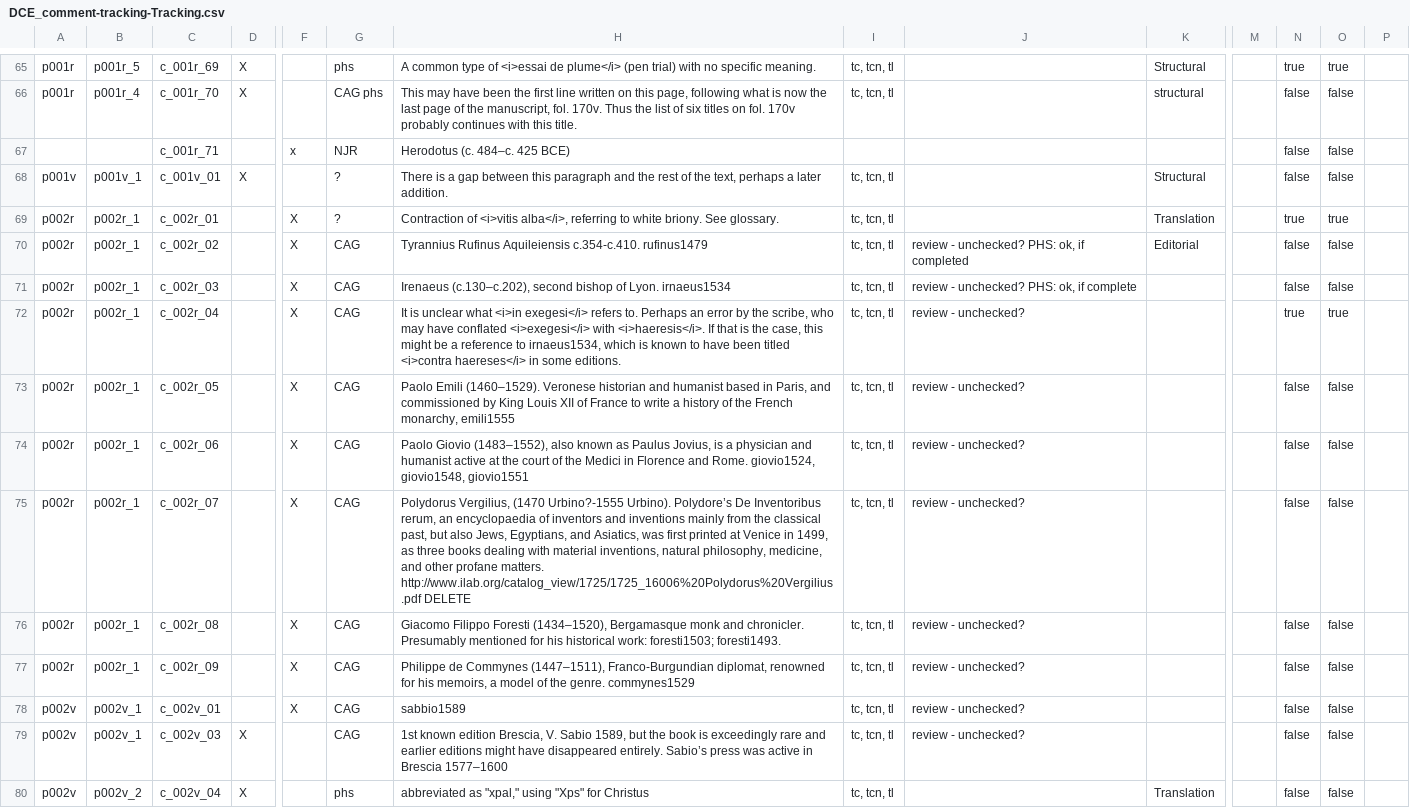
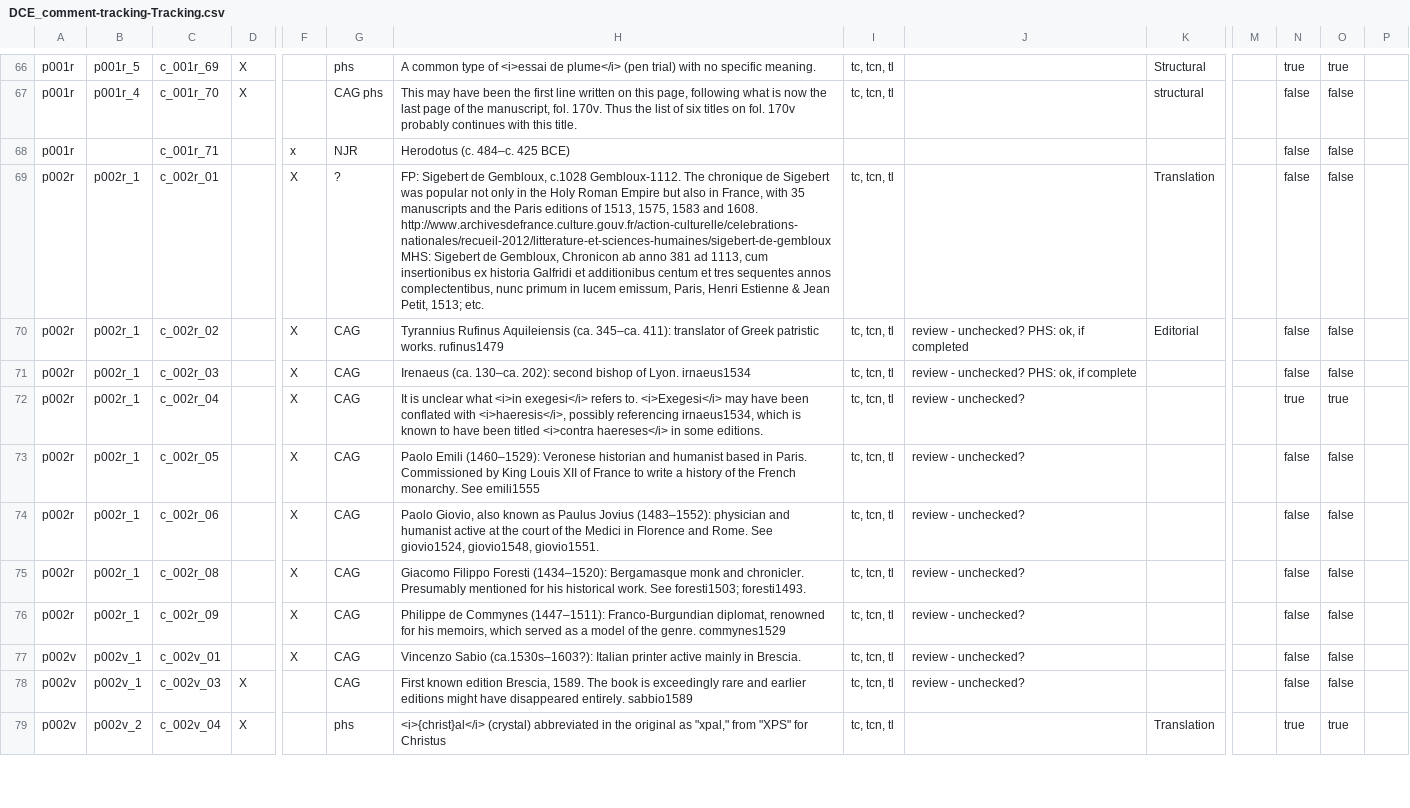
Before and after one commit to cu-mkp/m-k-manuscript-data, a CSV file: metadata/DCE_comment-tracking-Tracking.csv, drawn as a sheet; only a part is shown, gaps mark what is left out; removed rows and columns are numbered as before the commit, all else as after; rows hold the shown columns only; ↵ is a line break in a cell; the diff covers the shown part only; the diff names each change by its address in the sheet, - before the commit and + after, or states it on an @@ line.

Commit message:
Add files via upload

```diff
--- a/metadata/DCE_comment-tracking-Tracking.csv
+++ b/metadata/DCE_comment-tracking-Tracking.csv
-A68: (empty)
+A68: p001r
-row 68: p001v | p001v_1 | c_001v_01 | X |  | ? | There is a gap between this paragraph and the rest of the text, perhaps a later addition. | tc, tcn, tl |  | Structural |  | false | false
-H69: Contraction of <i>vitis alba</i>, referring to white briony. See glossary.
+H69: FP: Sigebert de Gembloux, c.1028 Gembloux-1112. The chronique de Sigebert was popular not only in the Holy Roman Empire but also in France, with 35 manuscripts and the Paris editions of 1513, 1575, 1583 and 1608. ↵ http://www.archivesdefrance.culture.gouv.fr/action-culturelle/celebrations-nationales/recueil-2012/litterature-et-sciences-humaines/sigebert-de-gembloux ↵ MHS: Sigebert de Gembloux, Chronicon ab anno 381 ad 1113, cum insertionibus ex historia Galfridi et additionibus centum et tres sequentes annos complectentibus, nunc primum in lucem emissum, Paris, Henri Estienne & Jean Petit, 1513; etc.
-N69: true
+N69: false
-O69: true
+O69: false
-H70: …Rufinus Aquileiensis c.354-c.410. rufinus1479
+H70: …Rufinus Aquileiensis (ca. 345–ca. 411): translator of Greek patristic works. rufinus1479
-H71: Irenaeus (c.130–c.202), second bishop…
+H71: Irenaeus (ca. 130–ca. 202): second bishop…
-H72: …refers to. Perhaps an error by the scribe, who may have conflated <i>exegesi</i> with <i>haeresis</i>. If that is the case, this might be a reference to irnaeus1534, which…
+H72: …refers to. <i>Exegesi</i> may have been conflated with <i>haeresis</i>, possibly referencing irnaeus1534, which…
-H73: Paolo Emili (1460–1529). Veronese historian and humanist based in Paris, and commissioned by King Louis XII of France to write a history of the French monarchy, emili1555
+H73: Paolo Emili (1460–1529): Veronese historian and humanist based in Paris. Commissioned by King Louis XII of France to write a history of the French monarchy. See emili1555
-H74: Paolo Giovio (1483–1552), also known as Paulus Jovius, is a physician and humanist active at the court of the Medici in Florence and Rome. giovio1524, giovio1548, giovio1551
+H74: Paolo Giovio, also known as Paulus Jovius (1483–1552): physician and humanist active at the court of the Medici in Florence and Rome. See giovio1524, giovio1548, giovio1551.
-row 75: p002r | p002r_1 | c_002r_07 |  | X | CAG | Polydorus Vergilius, (1470 Urbino?-1555 Urbino). Polydore’s De Inventoribus rerum, an encyclopaedia of inventors and inventions mainly from the classical past, but also Jews, Egyptians, and Asiatics, was first printed at Venice in 1499, as three books dealing with material inventions, natural philosophy, medicine, and other profane matters. http://www.ilab.org/catalog_view/1725/1725_16006%20Polydorus%20Vergilius.pdf DELETE | tc, tcn, tl | review - unchecked? |  |  | false | false
-H75: …Filippo Foresti (1434–1520), Bergamasque monk and chronicler. Presumably mentioned for his historical work: foresti1503; foresti1493.
+H75: …Filippo Foresti (1434–1520): Bergamasque monk and chronicler. Presumably mentioned for his historical work. See foresti1503; foresti1493.
-H76: …de Commynes (1447–1511), Franco-Burgundian diplomat, renowned for his memoirs, a model…
+H76: …de Commynes (1447–1511): Franco-Burgundian diplomat, renowned for his memoirs, which served as a model…
-H77: sabbio1589
+H77: Vincenzo Sabio (ca.1530s–1603?): Italian printer active mainly in Brescia.
-H78: 1st known edition Brescia, V. Sabio 1589, but the book is exceedingly rare and earlier editions might have disappeared entirely. Sabio’s press was active in Brescia 1577–1600
+H78: First known edition Brescia, 1589. The book is exceedingly rare and earlier editions might have disappeared entirely. sabbio1589
-H79: abbreviated as "xpal," using "Xps" for Christus
+H79: <i>{christ}al</i> (crystal) abbreviated in the original as "xpal," from "XPS" for Christus
-N79: false
+N79: true
-O79: false
+O79: true
```
Also changed, not shown: 2 added rows, 2 removed rows and 54 edited cells elsewhere in this file.
